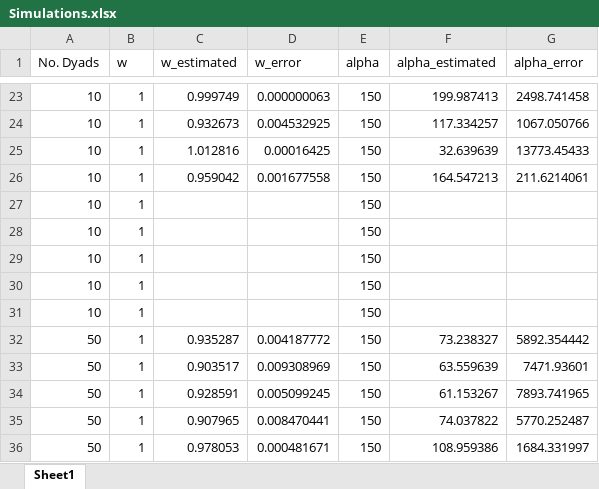
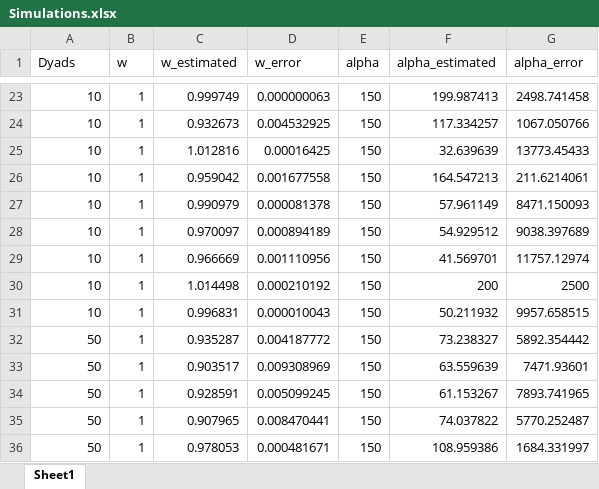
Before and after one commit to Slendercoder/DCL-DataAnalysis, an Excel workbook: Python codes/Sweeps/Simulations.xlsx, sheet Sheet1, drawn as a sheet; only a part is shown, gaps mark what is left out; values as stored, in another font and other column widths than the file's, no borders; the diff covers the shown part only; the diff names each change by its address in the sheet, - before the commit and + after, or states it on an @@ line.

```diff
--- a/Python codes/Sweeps/Simulations.xlsx (sheet Sheet1)
+++ b/Python codes/Sweeps/Simulations.xlsx (sheet Sheet1)
-A1: No. Dyads
+A1: Dyads
-C27 (w_estimated): (empty)
+C27 (w_estimated): 0.990979
-D27 (w_error): (empty)
+D27 (w_error): 0.000081378
-F27 (alpha_estimated): (empty)
+F27 (alpha_estimated): 57.961149
-G27 (alpha_error): (empty)
+G27 (alpha_error): 8471.150093
-C28 (w_estimated): (empty)
+C28 (w_estimated): 0.970097
-D28 (w_error): (empty)
+D28 (w_error): 0.000894189
-F28 (alpha_estimated): (empty)
+F28 (alpha_estimated): 54.929512
-G28 (alpha_error): (empty)
+G28 (alpha_error): 9038.397689
-C29 (w_estimated): (empty)
+C29 (w_estimated): 0.966669
-D29 (w_error): (empty)
+D29 (w_error): 0.001110956
-F29 (alpha_estimated): (empty)
+F29 (alpha_estimated): 41.569701
-G29 (alpha_error): (empty)
+G29 (alpha_error): 11757.12974
-C30 (w_estimated): (empty)
+C30 (w_estimated): 1.014498
-D30 (w_error): (empty)
+D30 (w_error): 0.000210192
-F30 (alpha_estimated): (empty)
+F30 (alpha_estimated): 200
-G30 (alpha_error): (empty)
+G30 (alpha_error): 2500
-C31 (w_estimated): (empty)
+C31 (w_estimated): 0.996831
-D31 (w_error): (empty)
+D31 (w_error): 0.000010043
-F31 (alpha_estimated): (empty)
+F31 (alpha_estimated): 50.211932
-G31 (alpha_error): (empty)
+G31 (alpha_error): 9957.658515
```
Also changed, not shown: 60 edited cells elsewhere in this sheet, 27 other files.
